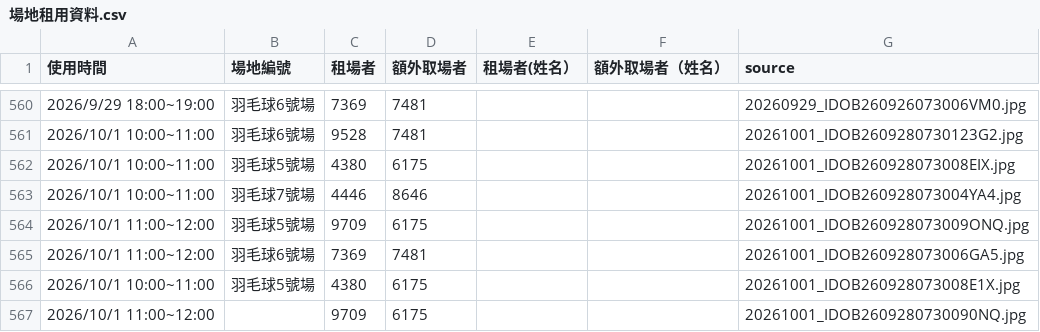
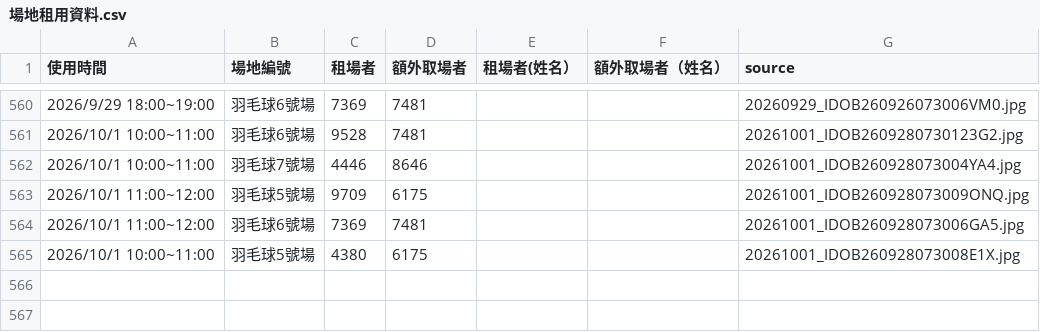
Before and after one commit to adidasracket-Lao/sports-court-booking, a CSV file: 場地租用資料.csv, drawn as a sheet; only a part is shown, gaps mark what is left out.

```diff
--- a/場地租用資料.csv
+++ b/場地租用資料.csv
@@ -561,3 +561,2 @@
 2026/10/1 10:00~11:00,羽毛球6號場,9528,7481,,,20261001_IDOB2609280730123G2.jpg
-2026/10/1 10:00~11:00,羽毛球5號場,4380,6175,,,20261001_IDOB260928073008EIX.jpg
 2026/10/1 10:00~11:00,羽毛球7號場,4446,8646,,,20261001_IDOB260928073004YA4.jpg
@@ -566,2 +565 @@
 2026/10/1 10:00~11:00,羽毛球5號場,4380,6175,,,20261001_IDOB260928073008E1X.jpg
-2026/10/1 11:00~12:00,,9709,6175,,,20261001_IDOB2609280730090NQ.jpg
```
Also changed, not shown: 3 other files.
